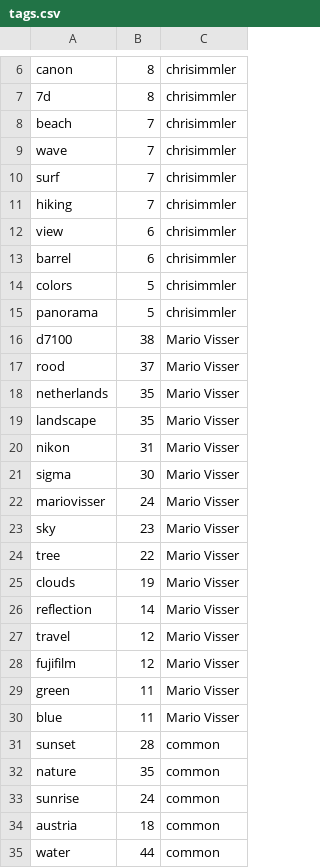
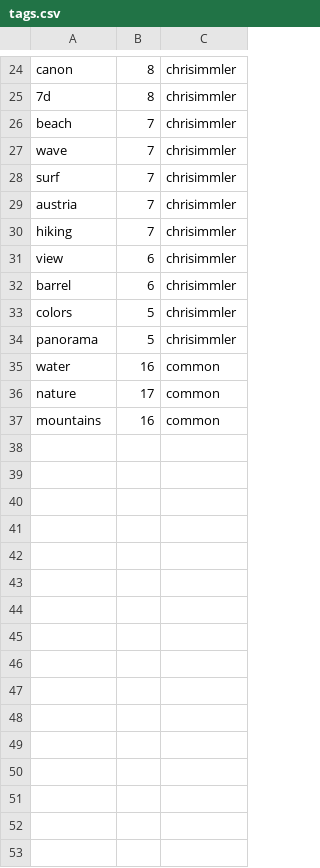
Before and after one commit to haojing9058/FlickrMatch, a CSV file: static/tags.csv, drawn as a sheet; only a part is shown, gaps mark what is left out; the diff covers the shown part only.

```diff
--- a/static/tags.csv
+++ b/static/tags.csv
@@ -10,2 +28,3 @@ wave,7,chrisimmler
 surf,7,chrisimmler
+austria,7,chrisimmler
 hiking,7,chrisimmler
@@ -15,21 +34,4 @@ colors,5,chrisimmler
 panorama,5,chrisimmler
-d7100,38,Mario Visser
-rood,37,Mario Visser
-netherlands,35,Mario Visser
-landscape,35,Mario Visser
-nikon,31,Mario Visser
-sigma,30,Mario Visser
-mariovisser,24,Mario Visser
-sky,23,Mario Visser
-tree,22,Mario Visser
-clouds,19,Mario Visser
-reflection,14,Mario Visser
-travel,12,Mario Visser
-fujifilm,12,Mario Visser
-green,11,Mario Visser
-blue,11,Mario Visser
-sunset,28,common
-nature,35,common
-sunrise,24,common
-austria,18,common
-water,44,common
+water,16,common
+nature,17,common
+mountains,16,common
```
Also changed, not shown: 19 added rows and 1 removed row elsewhere in this file, static/description.csv, static/title.csv, 11 other files.
